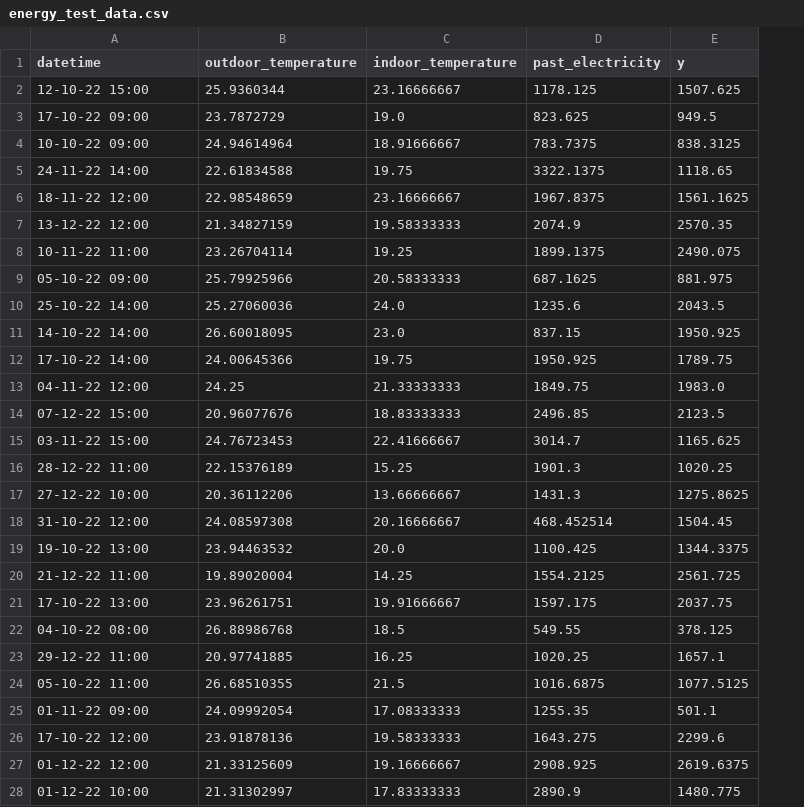
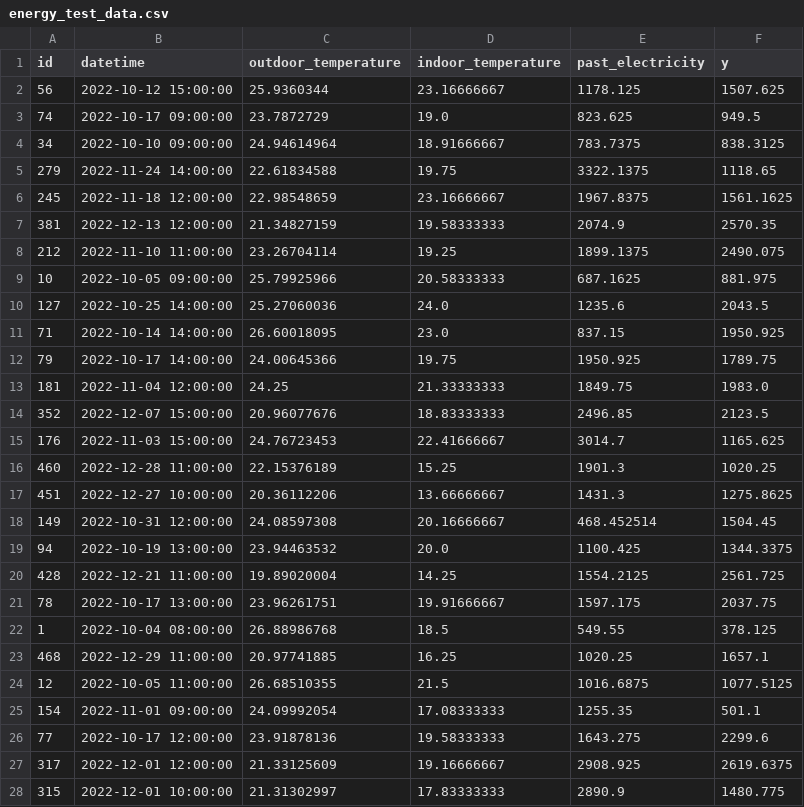
Before and after one commit to krkv/TrustAI-TTM-Energy, a CSV file: cluster/data/energy_test_data.csv, drawn as a sheet; only a part is shown; addresses are those after the commit; the diff covers the shown part only; the diff names each change by its address in the sheet, - before the commit and + after, or states it on an @@ line.

```diff
--- a/cluster/data/energy_test_data.csv
+++ b/cluster/data/energy_test_data.csv
+column A (id), rows 2-28: 56 | 74 | 34 | 279 | 245 | 381 | 212 | 10 | 127 | 71 | 79 | 181 | 352 | 176 | 460 | 451 | 149 | 94 | 428 | 78 | 1 | 468 | 12 | 154 | 77 | 317 | 315
-B2 (datetime): 12-10-22 15:00
+B2 (datetime): 2022-10-12 15:00:00
-B3 (datetime): 17-10-22 09:00
+B3 (datetime): 2022-10-17 09:00:00
-B4 (datetime): 10-10-22 09:00
+B4 (datetime): 2022-10-10 09:00:00
-B5 (datetime): 24-11-22 14:00
+B5 (datetime): 2022-11-24 14:00:00
-B6 (datetime): 18-11-22 12:00
+B6 (datetime): 2022-11-18 12:00:00
-B7 (datetime): 13-12-22 12:00
+B7 (datetime): 2022-12-13 12:00:00
-B8 (datetime): 10-11-22 11:00
+B8 (datetime): 2022-11-10 11:00:00
-B9 (datetime): 05-10-22 09:00
+B9 (datetime): 2022-10-05 09:00:00
-B10 (datetime): 25-10-22 14:00
+B10 (datetime): 2022-10-25 14:00:00
-B11 (datetime): 14-10-22 14:00
+B11 (datetime): 2022-10-14 14:00:00
-B12 (datetime): 17-10-22 14:00
+B12 (datetime): 2022-10-17 14:00:00
-B13 (datetime): 04-11-22 12:00
+B13 (datetime): 2022-11-04 12:00:00
-B14 (datetime): 07-12-22 15:00
+B14 (datetime): 2022-12-07 15:00:00
-B15 (datetime): 03-11-22 15:00
+B15 (datetime): 2022-11-03 15:00:00
-B16 (datetime): 28-12-22 11:00
+B16 (datetime): 2022-12-28 11:00:00
-B17 (datetime): 27-12-22 10:00
+B17 (datetime): 2022-12-27 10:00:00
-B18 (datetime): 31-10-22 12:00
+B18 (datetime): 2022-10-31 12:00:00
-B19 (datetime): 19-10-22 13:00
+B19 (datetime): 2022-10-19 13:00:00
-B20 (datetime): 21-12-22 11:00
+B20 (datetime): 2022-12-21 11:00:00
-B21 (datetime): 17-10-22 13:00
+B21 (datetime): 2022-10-17 13:00:00
-B22 (datetime): 04-10-22 08:00
+B22 (datetime): 2022-10-04 08:00:00
-B23 (datetime): 29-12-22 11:00
+B23 (datetime): 2022-12-29 11:00:00
-B24 (datetime): 05-10-22 11:00
+B24 (datetime): 2022-10-05 11:00:00
-B25 (datetime): 01-11-22 09:00
+B25 (datetime): 2022-11-01 09:00:00
-B26 (datetime): 17-10-22 12:00
+B26 (datetime): 2022-10-17 12:00:00
-B27 (datetime): 01-12-22 12:00
+B27 (datetime): 2022-12-01 12:00:00
-B28 (datetime): 01-12-22 10:00
+B28 (datetime): 2022-12-01 10:00:00
```
Also changed, not shown: 44 edited cells elsewhere in this file, cluster/data/energy_train_data.csv, 1 other file.
